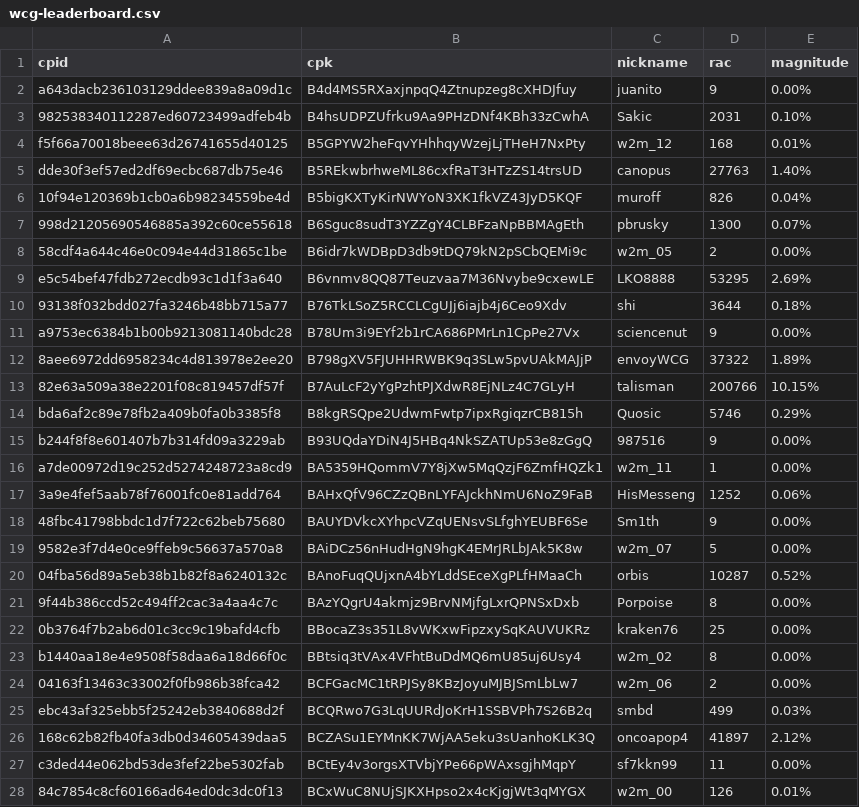
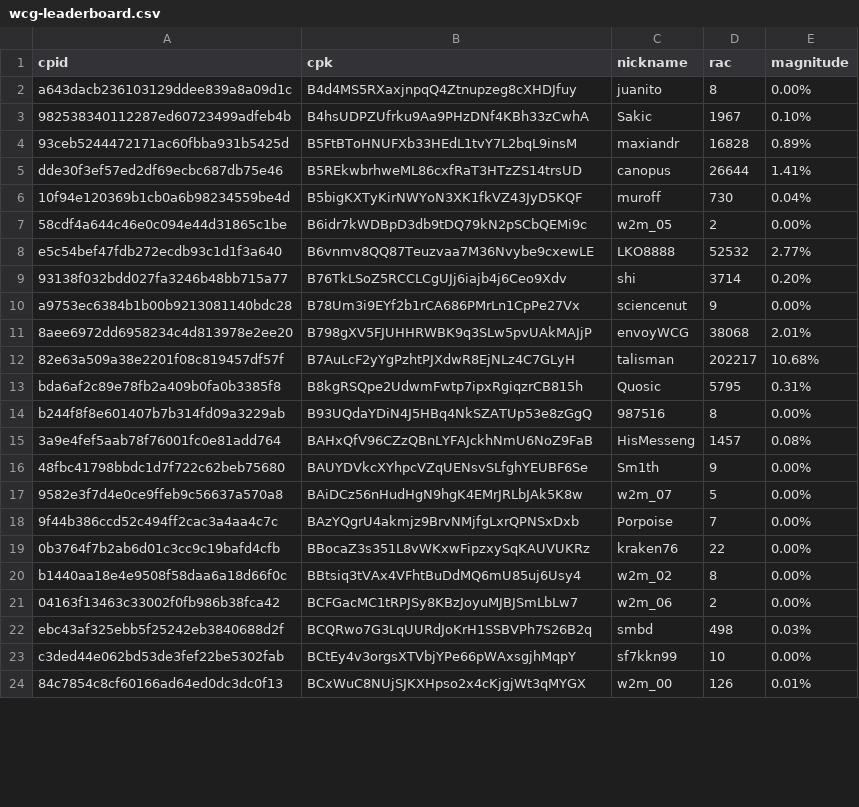
Before and after one commit to biblepay-community/bbp_stats, a CSV file: wcg-leaderboard.csv, drawn as a sheet; only a part is shown; the diff covers the shown part only.

```diff
--- a/wcg-leaderboard.csv
+++ b/wcg-leaderboard.csv
@@ -1,28 +1,24 @@
 cpid,cpk,nickname,rac,magnitude
-a643dacb236103129ddee839a8a09d1c,B4d4MS5RXaxjnpqQ4Ztnupzeg8cXHDJfuy,juanito,9,0.00%
-982538340112287ed60723499adfeb4b,B4hsUDPZUfrku9Aa9PHzDNf4KBh33zCwhA,Sakic,2031,0.10%
-f5f66a70018beee63d26741655d40125,B5GPYW2heFqvYHhhqyWzejLjTHeH7NxPty,w2m_12,168,0.01%
-dde30f3ef57ed2df69ecbc687db75e46,B5REkwbrhweML86cxfRaT3HTzZS14trsUD,canopus,27763,1.40%
-10f94e120369b1cb0a6b98234559be4d,B5bigKXTyKirNWYoN3XK1fkVZ43JyD5KQF,muroff,826,0.04%
-998d21205690546885a392c60ce55618,B6Sguc8sudT3YZZgY4CLBFzaNpBBMAgEth,pbrusky,1300,0.07%
+a643dacb236103129ddee839a8a09d1c,B4d4MS5RXaxjnpqQ4Ztnupzeg8cXHDJfuy,juanito,8,0.00%
+982538340112287ed60723499adfeb4b,B4hsUDPZUfrku9Aa9PHzDNf4KBh33zCwhA,Sakic,1967,0.10%
+93ceb5244472171ac60fbba931b5425d,B5FtBToHNUFXb33HEdL1tvY7L2bqL9insM,maxiandr,16828,0.89%
+dde30f3ef57ed2df69ecbc687db75e46,B5REkwbrhweML86cxfRaT3HTzZS14trsUD,canopus,26644,1.41%
+10f94e120369b1cb0a6b98234559be4d,B5bigKXTyKirNWYoN3XK1fkVZ43JyD5KQF,muroff,730,0.04%
 58cdf4a644c46e0c094e44d31865c1be,B6idr7kWDBpD3db9tDQ79kN2pSCbQEMi9c,w2m_05,2,0.00%
-e5c54bef47fdb272ecdb93c1d1f3a640,B6vnmv8QQ87Teuzvaa7M36Nvybe9cxewLE,LKO8888,53295,2.69%
-93138f032bdd027fa3246b48bb715a77,B76TkLSoZ5RCCLCgUJj6iajb4j6Ceo9Xdv,shi,3644,0.18%
+e5c54bef47fdb272ecdb93c1d1f3a640,B6vnmv8QQ87Teuzvaa7M36Nvybe9cxewLE,LKO8888,52532,2.77%
+93138f032bdd027fa3246b48bb715a77,B76TkLSoZ5RCCLCgUJj6iajb4j6Ceo9Xdv,shi,3714,0.20%
 a9753ec6384b1b00b9213081140bdc28,B78Um3i9EYf2b1rCA686PMrLn1CpPe27Vx,sciencenut,9,0.00%
-8aee6972dd6958234c4d813978e2ee20,B798gXV5FJUHHRWBK9q3SLw5pvUAkMAJjP,envoyWCG,37322,1.89%
-82e63a509a38e2201f08c819457df57f,B7AuLcF2yYgPzhtPJXdwR8EjNLz4C7GLyH,talisman,200766,10.15%
-bda6af2c89e78fb2a409b0fa0b3385f8,B8kgRSQpe2UdwmFwtp7ipxRgiqzrCB815h,Quosic,5746,0.29%
-b244f8f8e601407b7b314fd09a3229ab,B93UQdaYDiN4J5HBq4NkSZATUp53e8zGgQ,987516,9,0.00%
-a7de00972d19c252d5274248723a8cd9,BA5359HQommV7Y8jXw5MqQzjF6ZmfHQZk1,w2m_11,1,0.00%
-3a9e4fef5aab78f76001fc0e81add764,BAHxQfV96CZzQBnLYFAJckhNmU6NoZ9FaB,HisMesseng,1252,0.06%
+8aee6972dd6958234c4d813978e2ee20,B798gXV5FJUHHRWBK9q3SLw5pvUAkMAJjP,envoyWCG,38068,2.01%
+82e63a509a38e2201f08c819457df57f,B7AuLcF2yYgPzhtPJXdwR8EjNLz4C7GLyH,talisman,202217,10.68%
+bda6af2c89e78fb2a409b0fa0b3385f8,B8kgRSQpe2UdwmFwtp7ipxRgiqzrCB815h,Quosic,5795,0.31%
+b244f8f8e601407b7b314fd09a3229ab,B93UQdaYDiN4J5HBq4NkSZATUp53e8zGgQ,987516,8,0.00%
+3a9e4fef5aab78f76001fc0e81add764,BAHxQfV96CZzQBnLYFAJckhNmU6NoZ9FaB,HisMesseng,1457,0.08%
 48fbc41798bbdc1d7f722c62beb75680,BAUYDVkcXYhpcVZqUENsvSLfghYEUBF6Se,Sm1th,9,0.00%
 9582e3f7d4e0ce9ffeb9c56637a570a8,BAiDCz56nHudHgN9hgK4EMrJRLbJAk5K8w,w2m_07,5,0.00%
-04fba56d89a5eb38b1b82f8a6240132c,BAnoFuqQUjxnA4bYLddSEceXgPLfHMaaCh,orbis,10287,0.52%
-9f44b386ccd52c494ff2cac3a4aa4c7c,BAzYQgrU4akmjz9BrvNMjfgLxrQPNSxDxb,Porpoise,8,0.00%
-0b3764f7b2ab6d01c3cc9c19bafd4cfb,BBocaZ3s351L8vWKxwFipzxySqKAUVUKRz,kraken76,25,0.00%
+9f44b386ccd52c494ff2cac3a4aa4c7c,BAzYQgrU4akmjz9BrvNMjfgLxrQPNSxDxb,Porpoise,7,0.00%
+0b3764f7b2ab6d01c3cc9c19bafd4cfb,BBocaZ3s351L8vWKxwFipzxySqKAUVUKRz,kraken76,22,0.00%
 b1440aa18e4e9508f58daa6a18d66f0c,BBtsiq3tVAx4VFhtBuDdMQ6mU85uj6Usy4,w2m_02,8,0.00%
 04163f13463c33002f0fb986b38fca42,BCFGacMC1tRPJSy8KBzJoyuMJBJSmLbLw7,w2m_06,2,0.00%
-ebc43af325ebb5f25242eb3840688d2f,BCQRwo7G3LqUURdJoKrH1SSBVPh7S26B2q,smbd,499,0.03%
-168c62b82fb40fa3db0d34605439daa5,BCZASu1EYMnKK7WjAA5eku3sUanhoKLK3Q,oncoapop4,41897,2.12%
-c3ded44e062bd53de3fef22be5302fab,BCtEy4v3orgsXTVbjYPe66pWAxsgjhMqpY,sf7kkn99,11,0.00%
+ebc43af325ebb5f25242eb3840688d2f,BCQRwo7G3LqUURdJoKrH1SSBVPh7S26B2q,smbd,498,0.03%
+c3ded44e062bd53de3fef22be5302fab,BCtEy4v3orgsXTVbjYPe66pWAxsgjhMqpY,sf7kkn99,10,0.00%
 84c7854c8cf60166ad64ed0dc3dc0f13,BCxWuC8NUjSJKXHpso2x4cKjgjWt3qMYGX,w2m_00,126,0.01%
```
Also changed, not shown: 3 added rows, 1 removed row and 53 edited cells elsewhere in this file, dwssummary.csv, reward.csv, 2 other files.
